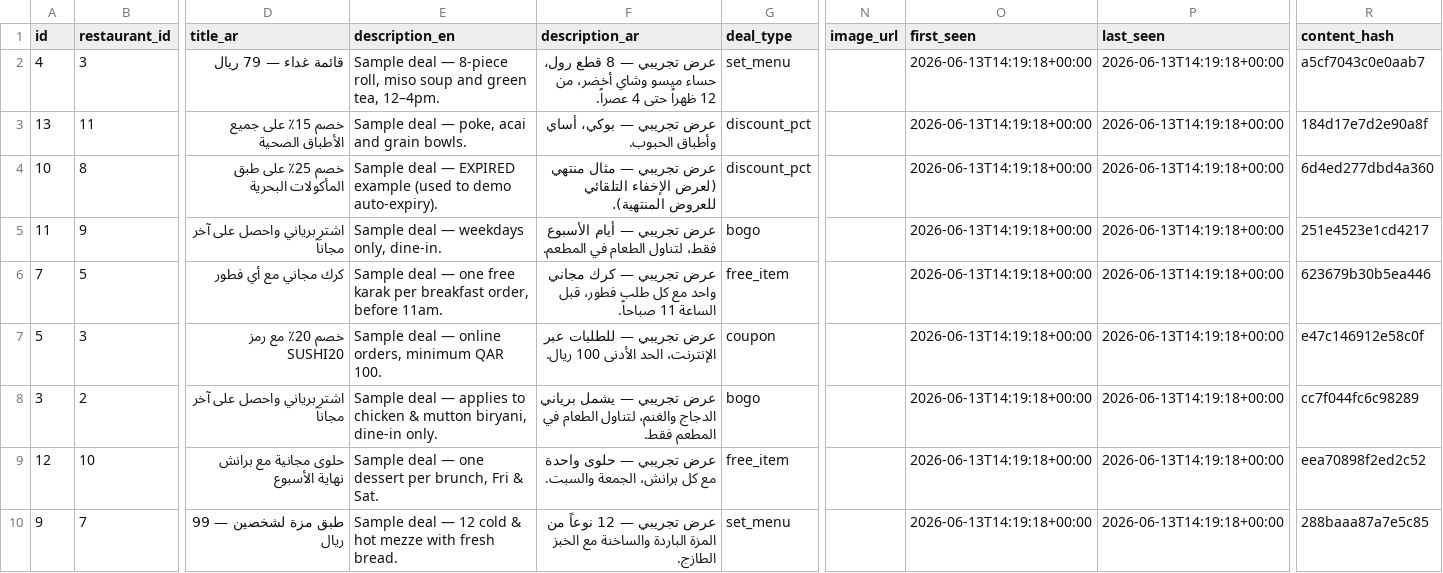
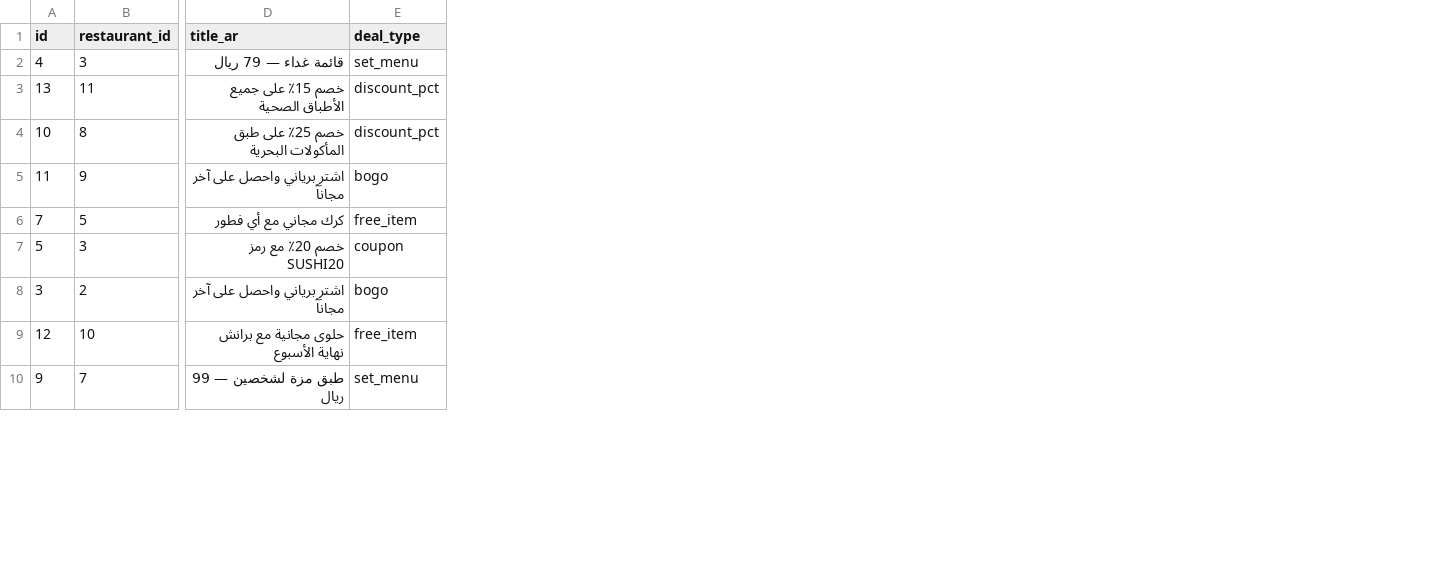
Before and after one commit to 9liman9/deal-finder-qatar, a CSV file: data/exports/deals.csv, drawn as a sheet; only a part is shown, gaps mark what is left out; the diff names each change by its address in the sheet, - before the commit and + after, or states it on an @@ line.

```diff
--- a/data/exports/deals.csv
+++ b/data/exports/deals.csv
-column E (description_en), rows 2-10: Sample deal — 8-piece roll, miso soup and green tea, 12–4pm. | Sample deal — poke, acai and grain bowls. | Sample deal — EXPIRED example (used to demo auto-expiry). | Sample deal — weekdays only, dine-in. | Sample deal — one free karak per breakfast order, before 11am. | Sample deal — online orders, minimum QAR 100. | Sample deal — applies to chicken & mutton biryani, dine-in only. | Sample deal — one dessert per brunch, Fri & Sat. | Sample deal — 12 cold & hot mezze with fresh bread.
-column F (description_ar), rows 2-10: عرض تجريبي — 8 قطع رول، حساء ميسو وشاي أخضر، من 12 ظهراً حتى 4 عصراً. | عرض تجريبي — بوكي، أساي وأطباق الحبوب. | عرض تجريبي — مثال منتهي (لعرض الإخفاء التلقائي للعروض المنتهية). | عرض تجريبي — أيام الأسبوع فقط، لتناول الطعام في المطعم. | عرض تجريبي — كرك مجاني واحد مع كل طلب فطور، قبل الساعة 11 صباحاً. | عرض تجريبي — للطلبات عبر الإنترنت، الحد الأدنى 100 ريال. | عرض تجريبي — يشمل برياني الدجاج والغنم، لتناول الطعام في المطعم فقط. | عرض تجريبي — حلوى واحدة مع كل برانش، الجمعة والسبت. | عرض تجريبي — 12 نوعاً من المزة الباردة والساخنة مع الخبز الطازج.
-column N (image_url), empty
-column O (first_seen), rows 2-10: all 2026-06-13T14:19:18+00:00
-column P (last_seen), rows 2-10: all 2026-06-13T14:19:18+00:00
-column R (content_hash), rows 2-10: a5cf7043c0e0aab7 | 184d17e7d2e90a8f | 6d4ed277dbd4a360 | 251e4523e1cd4217 | 623679b30b5ea446 | e47c146912e58c0f | cc7f044fc6c98289 | eea70898f2ed2c52 | 288baaa87a7e5c85
```
Also changed, not shown: data/exports/active_deals.csv, data/exports/restaurants.csv, 8 other files.
